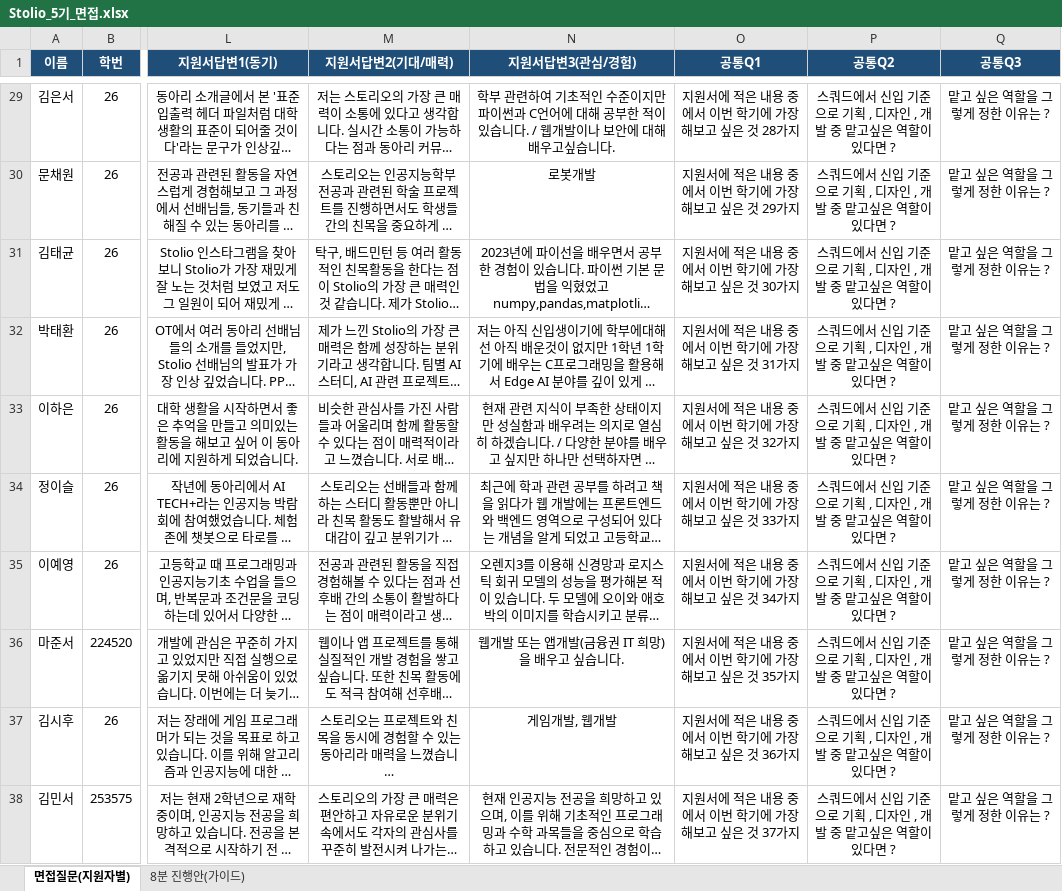
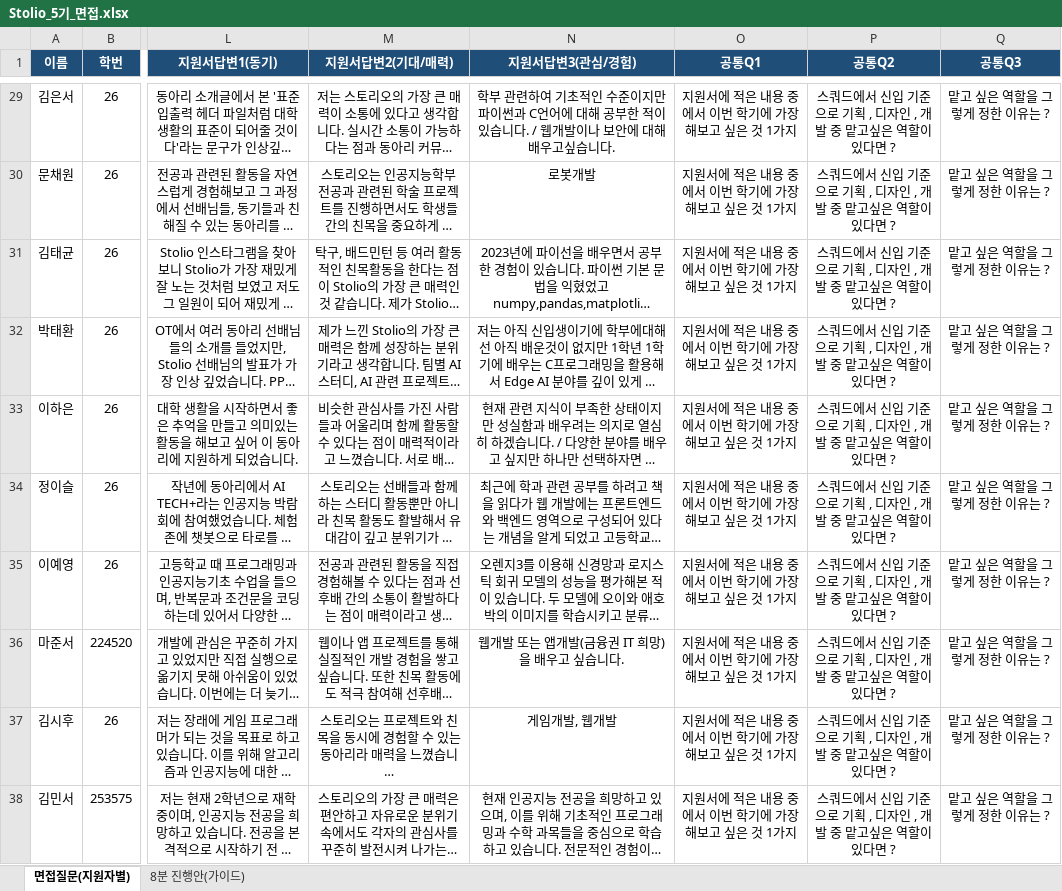
Before and after one commit to Kimuhwan/stolio-interview, an Excel workbook: Stolio_5기_면접.xlsx, sheet 면접질문(지원자별), drawn as a sheet; only a part is shown, gaps mark what is left out; long unchanged cells end in …; values as stored, in another font and other column widths than the file's, no borders; conditional formats not drawn; the diff covers the shown part only; the diff names each change by its address in the sheet, - before the commit and + after, or states it on an @@ line.

Commit message:
면접질문 수정

```diff
--- a/Stolio_5기_면접.xlsx (sheet 면접질문(지원자별))
+++ b/Stolio_5기_면접.xlsx (sheet 면접질문(지원자별))
-O29 (공통Q1): 지원서에 적은 내용 중에서 이번 학기에 가장 해보고 싶은 것 28가지
+O29 (공통Q1): 지원서에 적은 내용 중에서 이번 학기에 가장 해보고 싶은 것 1가지
-O30 (공통Q1): 지원서에 적은 내용 중에서 이번 학기에 가장 해보고 싶은 것 29가지
+O30 (공통Q1): 지원서에 적은 내용 중에서 이번 학기에 가장 해보고 싶은 것 1가지
-O31 (공통Q1): 지원서에 적은 내용 중에서 이번 학기에 가장 해보고 싶은 것 30가지
+O31 (공통Q1): 지원서에 적은 내용 중에서 이번 학기에 가장 해보고 싶은 것 1가지
-O32 (공통Q1): 지원서에 적은 내용 중에서 이번 학기에 가장 해보고 싶은 것 31가지
+O32 (공통Q1): 지원서에 적은 내용 중에서 이번 학기에 가장 해보고 싶은 것 1가지
-O33 (공통Q1): 지원서에 적은 내용 중에서 이번 학기에 가장 해보고 싶은 것 32가지
+O33 (공통Q1): 지원서에 적은 내용 중에서 이번 학기에 가장 해보고 싶은 것 1가지
-O34 (공통Q1): 지원서에 적은 내용 중에서 이번 학기에 가장 해보고 싶은 것 33가지
+O34 (공통Q1): 지원서에 적은 내용 중에서 이번 학기에 가장 해보고 싶은 것 1가지
-O35 (공통Q1): 지원서에 적은 내용 중에서 이번 학기에 가장 해보고 싶은 것 34가지
+O35 (공통Q1): 지원서에 적은 내용 중에서 이번 학기에 가장 해보고 싶은 것 1가지
-O36 (공통Q1): 지원서에 적은 내용 중에서 이번 학기에 가장 해보고 싶은 것 35가지
+O36 (공통Q1): 지원서에 적은 내용 중에서 이번 학기에 가장 해보고 싶은 것 1가지
-O37 (공통Q1): 지원서에 적은 내용 중에서 이번 학기에 가장 해보고 싶은 것 36가지
+O37 (공통Q1): 지원서에 적은 내용 중에서 이번 학기에 가장 해보고 싶은 것 1가지
-O38 (공통Q1): 지원서에 적은 내용 중에서 이번 학기에 가장 해보고 싶은 것 37가지
+O38 (공통Q1): 지원서에 적은 내용 중에서 이번 학기에 가장 해보고 싶은 것 1가지
```
Also changed, not shown: 36 edited cells elsewhere in this sheet.
